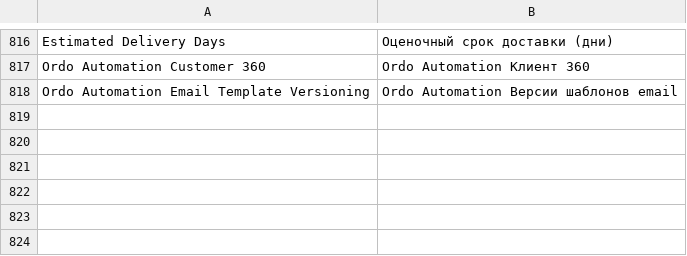
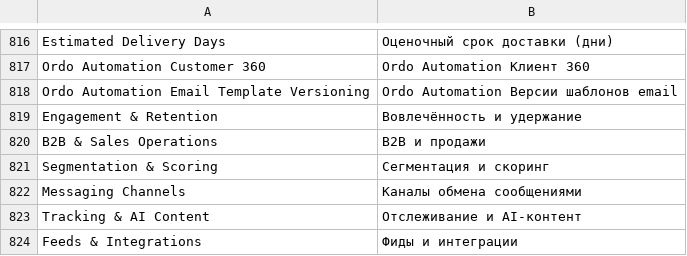
Before and after one commit to michalper/ordo, a CSV file: i18n/ru_RU.csv, drawn as a sheet; only a part is shown, gaps mark what is left out.

```diff
--- a/i18n/ru_RU.csv
+++ b/i18n/ru_RU.csv
@@ -818 +818,7 @@
 "Ordo Automation Email Template Versioning","Ordo Automation Версии шаблонов email"
+"Engagement & Retention","Вовлечённость и удержание"
+"B2B & Sales Operations","B2B и продажи"
+"Segmentation & Scoring","Сегментация и скоринг"
+"Messaging Channels","Каналы обмена сообщениями"
+"Tracking & AI Content","Отслеживание и AI-контент"
+"Feeds & Integrations","Фиды и интеграции"
```
Also changed, not shown: i18n/es_ES.csv, i18n/it_IT.csv, 9 other files.
